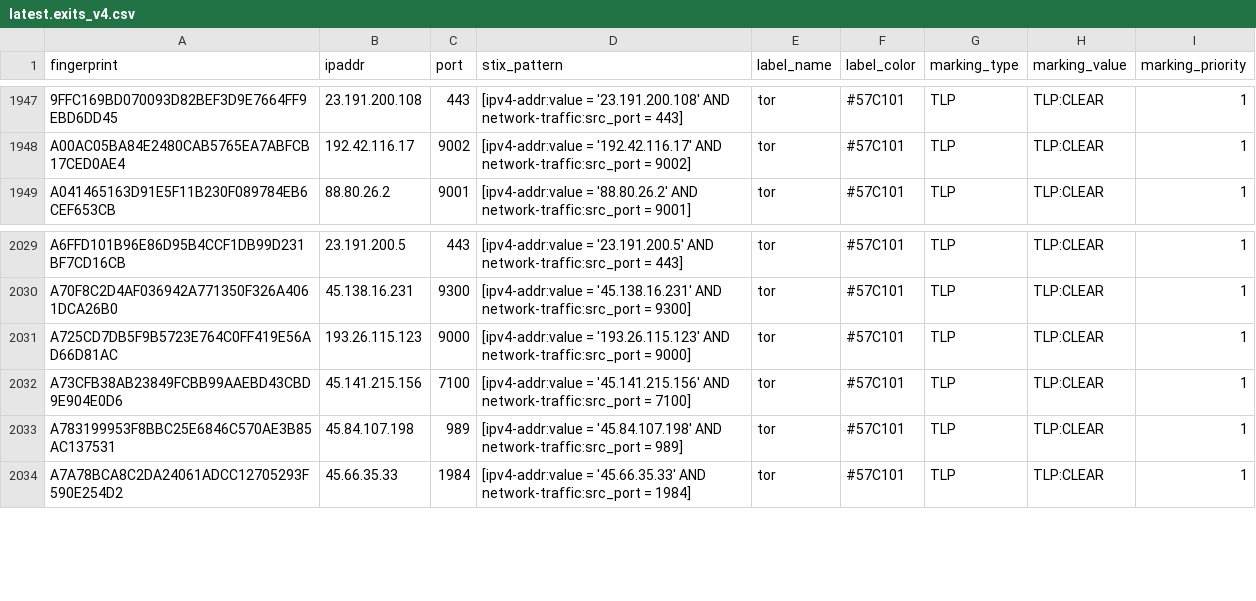
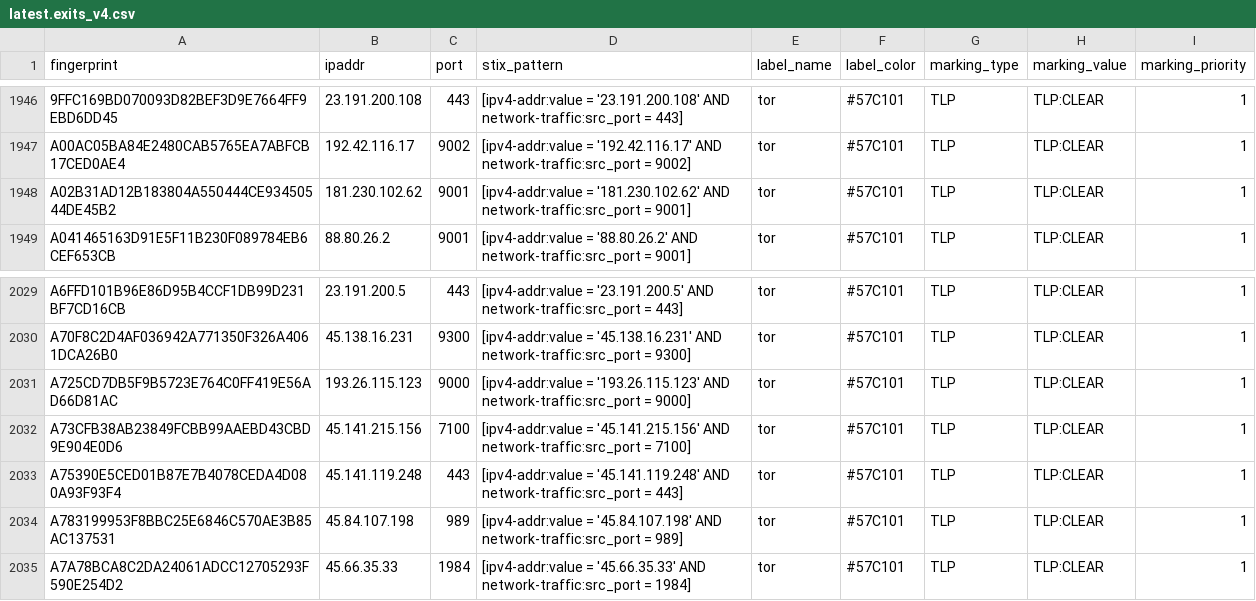
Before and after one commit to DreadFog/tor_csv_feed_opencti, a CSV file: latest.exits_v4.csv, drawn as a sheet; only a part is shown, gaps mark what is left out; the diff covers the shown part only.

```diff
--- a/latest.exits_v4.csv
+++ b/latest.exits_v4.csv
@@ -1948,2 +1947,3 @@ fingerprint,ipaddr,port,stix_pattern,label_name,label_color,marking_type,marking
 A00AC05BA84E2480CAB5765EA7ABFCB17CED0AE4,192.42.116.17,9002,[ipv4-addr:value = '192.42.116.17' AND network-traffic:src_port = 9002],tor,#57C101,TLP,TLP:CLEAR,1
+A02B31AD12B183804A550444CE93450544DE45B2,181.230.102.62,9001,[ipv4-addr:value = '181.230.102.62' AND network-traffic:src_port = 9001],tor,#57C101,TLP,TLP:CLEAR,1
 A041465163D91E5F11B230F089784EB6CEF653CB,88.80.26.2,9001,[ipv4-addr:value = '88.80.26.2' AND network-traffic:src_port = 9001],tor,#57C101,TLP,TLP:CLEAR,1
@@ -2032,2 +2032,3 @@ A725CD7DB5F9B5723E764C0FF419E56AD66D81AC,193.26.115.123,9000,[ipv4-addr:value =
 A73CFB38AB23849FCBB99AAEBD43CBD9E904E0D6,45.141.215.156,7100,[ipv4-addr:value = '45.141.215.156' AND network-traffic:src_port = 7100],tor,#57C101,TLP,TLP:CLEAR,1
+A75390E5CED01B87E7B4078CEDA4D080A93F93F4,45.141.119.248,443,[ipv4-addr:value = '45.141.119.248' AND network-traffic:src_port = 443],tor,#57C101,TLP,TLP:CLEAR,1
 A783199953F8BBC25E6846C570AE3B85AC137531,45.84.107.198,989,[ipv4-addr:value = '45.84.107.198' AND network-traffic:src_port = 989],tor,#57C101,TLP,TLP:CLEAR,1
```
Also changed, not shown: 2 added rows and 3 removed rows elsewhere in this file, latest.all_v6.csv, latest.exits_v6.csv, 3 other files.
